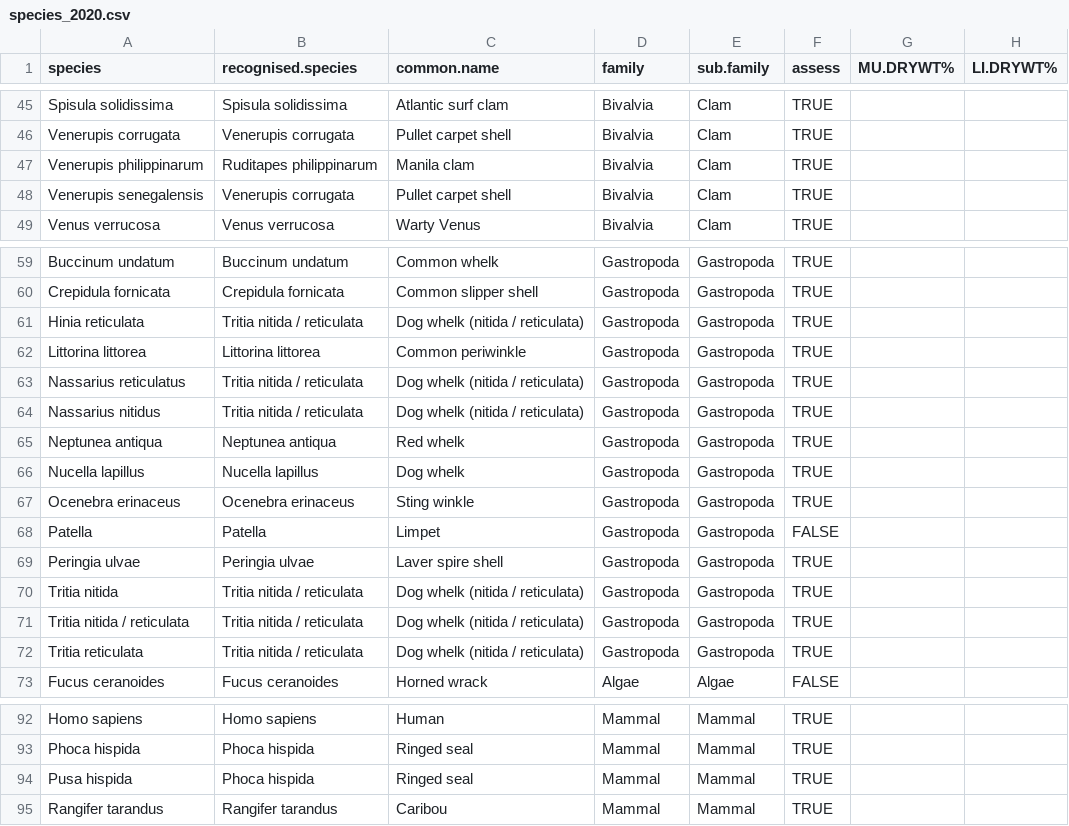
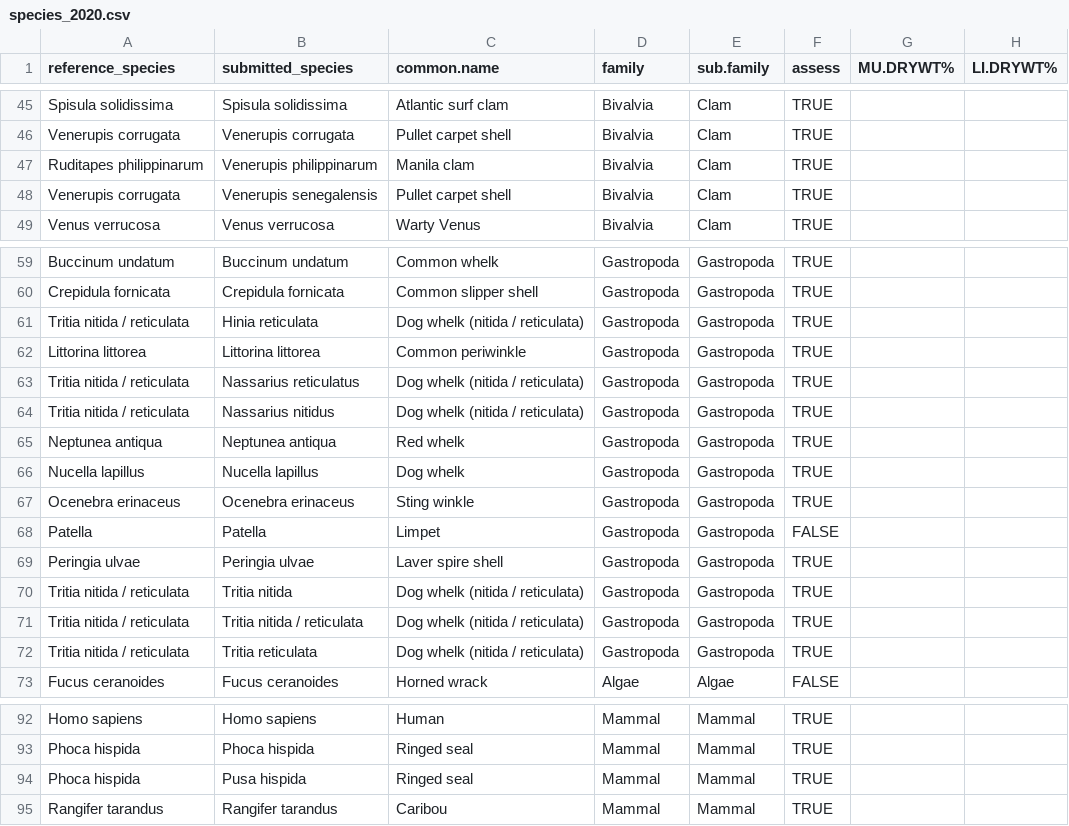
Before and after one commit to osparcomm/HARSAT, a CSV file: information/species_2020.csv, drawn as a sheet; only a part is shown, gaps mark what is left out; the diff names each change by its address in the sheet, - before the commit and + after, or states it on an @@ line.

Commit message:
Change structure and name of Spieces_2020.csv
- Swap the first and the second column in the reference table
- rename the first column reference_species. Species in ecotoxicological studies are often called reference species.
- rename the second column submitted_species
- relevant changes made in the code to make the new reference table work
- tested on our three sample datasets

```diff
--- a/information/species_2020.csv
+++ b/information/species_2020.csv
-A1: species
+A1: reference_species
-B1: recognised.species
+B1: submitted_species
-A47 (reference_species): Venerupis philippinarum
+A47 (reference_species): Ruditapes philippinarum
-B47 (submitted_species): Ruditapes philippinarum
+B47 (submitted_species): Venerupis philippinarum
-A48 (reference_species): Venerupis senegalensis
+A48 (reference_species): Venerupis corrugata
-B48 (submitted_species): Venerupis corrugata
+B48 (submitted_species): Venerupis senegalensis
-A61 (reference_species): Hinia reticulata
+A61 (reference_species): Tritia nitida / reticulata
-B61 (submitted_species): Tritia nitida / reticulata
+B61 (submitted_species): Hinia reticulata
-A63 (reference_species): Nassarius reticulatus
+A63 (reference_species): Tritia nitida / reticulata
-B63 (submitted_species): Tritia nitida / reticulata
+B63 (submitted_species): Nassarius reticulatus
-A64 (reference_species): Nassarius nitidus
+A64 (reference_species): Tritia nitida / reticulata
-B64 (submitted_species): Tritia nitida / reticulata
+B64 (submitted_species): Nassarius nitidus
-A70 (reference_species): Tritia nitida
+A70 (reference_species): Tritia nitida / reticulata
-B70 (submitted_species): Tritia nitida / reticulata
+B70 (submitted_species): Tritia nitida
-A72 (reference_species): Tritia reticulata
+A72 (reference_species): Tritia nitida / reticulata
-B72 (submitted_species): Tritia nitida / reticulata
+B72 (submitted_species): Tritia reticulata
-A94 (reference_species): Pusa hispida
+A94 (reference_species): Phoca hispida
-B94 (submitted_species): Phoca hispida
+B94 (submitted_species): Pusa hispida
```
Also changed, not shown: 2 other files.
